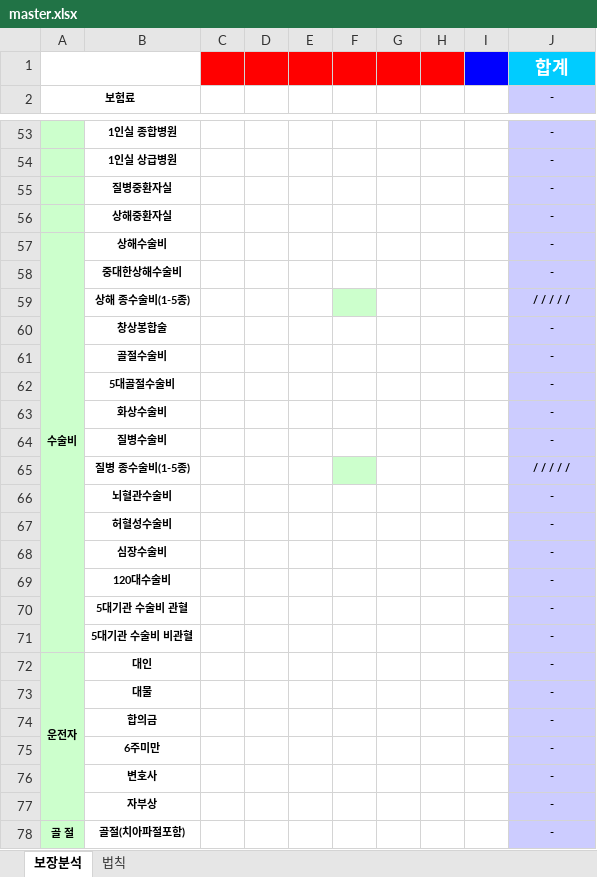
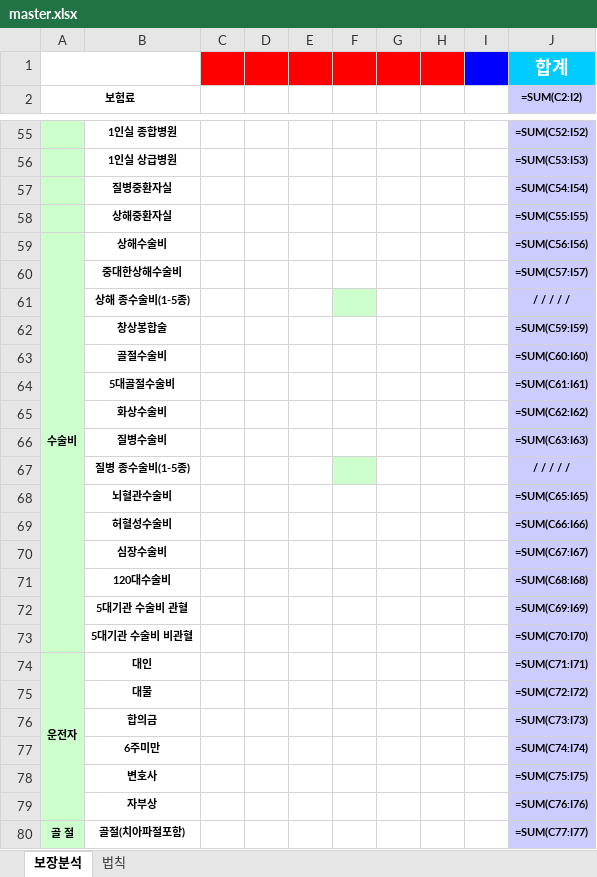
Before and after one commit to bokkile83-ui/barum-bunseok-backend, an Excel workbook: master.xlsx, sheet 보장분석, drawn as a sheet; only a part is shown, gaps mark what is left out; values as stored, in another font and other column widths than the file's, no borders; formulas without a stored value are shown as written; addresses are those after the commit; the diff covers the shown part only; the diff names each change by its address in the sheet, - before the commit and + after, or states it on an @@ line.

```diff
--- a/master.xlsx (sheet 보장분석)
+++ b/master.xlsx (sheet 보장분석)
-J2: -
+J2: =SUM(C2:I2)
-J55 (=SUM(C2:I2)): -
+J55 (=SUM(C2:I2)): =SUM(C52:I52)
-J56 (=SUM(C2:I2)): -
+J56 (=SUM(C2:I2)): =SUM(C53:I53)
-J57 (=SUM(C2:I2)): -
+J57 (=SUM(C2:I2)): =SUM(C54:I54)
-J58 (=SUM(C2:I2)): -
+J58 (=SUM(C2:I2)): =SUM(C55:I55)
-J59 (=SUM(C2:I2)): -
+J59 (=SUM(C2:I2)): =SUM(C56:I56)
-J60 (=SUM(C2:I2)): -
+J60 (=SUM(C2:I2)): =SUM(C57:I57)
-J62 (=SUM(C2:I2)): -
+J62 (=SUM(C2:I2)): =SUM(C59:I59)
-J63 (=SUM(C2:I2)): -
+J63 (=SUM(C2:I2)): =SUM(C60:I60)
-J64 (=SUM(C2:I2)): -
+J64 (=SUM(C2:I2)): =SUM(C61:I61)
-J65 (=SUM(C2:I2)): -
+J65 (=SUM(C2:I2)): =SUM(C62:I62)
-J66 (=SUM(C2:I2)): -
+J66 (=SUM(C2:I2)): =SUM(C63:I63)
-J68 (=SUM(C2:I2)): -
+J68 (=SUM(C2:I2)): =SUM(C65:I65)
-J69 (=SUM(C2:I2)): -
+J69 (=SUM(C2:I2)): =SUM(C66:I66)
-J70 (=SUM(C2:I2)): -
+J70 (=SUM(C2:I2)): =SUM(C67:I67)
-J71 (=SUM(C2:I2)): -
+J71 (=SUM(C2:I2)): =SUM(C68:I68)
-J72 (=SUM(C2:I2)): -
+J72 (=SUM(C2:I2)): =SUM(C69:I69)
-J73 (=SUM(C2:I2)): -
+J73 (=SUM(C2:I2)): =SUM(C70:I70)
-J74 (=SUM(C2:I2)): -
+J74 (=SUM(C2:I2)): =SUM(C71:I71)
-J75 (=SUM(C2:I2)): -
+J75 (=SUM(C2:I2)): =SUM(C72:I72)
-J76 (=SUM(C2:I2)): -
+J76 (=SUM(C2:I2)): =SUM(C73:I73)
-J77 (=SUM(C2:I2)): -
+J77 (=SUM(C2:I2)): =SUM(C74:I74)
-J78 (=SUM(C2:I2)): -
+J78 (=SUM(C2:I2)): =SUM(C75:I75)
-J79 (=SUM(C2:I2)): -
+J79 (=SUM(C2:I2)): =SUM(C76:I76)
-J80 (=SUM(C2:I2)): -
+J80 (=SUM(C2:I2)): =SUM(C77:I77)
```
Also changed, not shown: 2 added rows and 58 edited cells elsewhere in this sheet, 1 other file.
